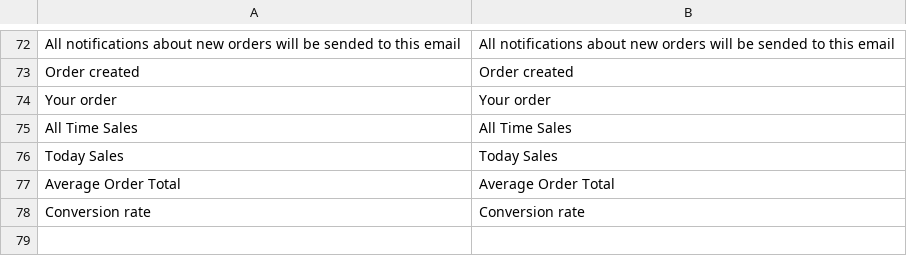
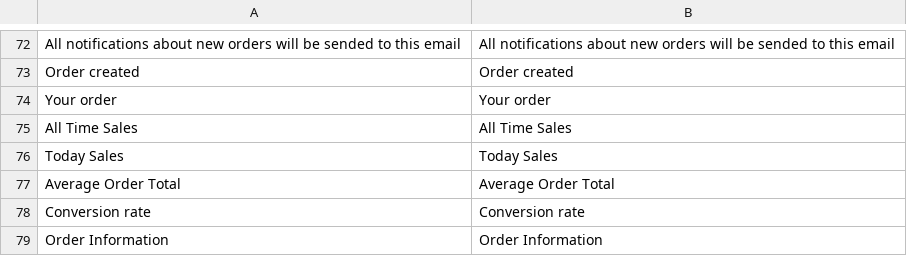
Before and after one commit to axis/axiscommerce, a CSV file: app/locale/en_US/Axis_Sales.csv, drawn as a sheet; only a part is shown, gaps mark what is left out; the diff names each change by its address in the sheet, - before the commit and + after, or states it on an @@ line.

```diff
--- a/app/locale/en_US/Axis_Sales.csv
+++ b/app/locale/en_US/Axis_Sales.csv
+row 79: Order Information | Order Information
```
Also changed, not shown: app/locale/ru_RU/Axis_Sales.csv, app/locale/uk_UA/Axis_Sales.csv, 19 other files.
